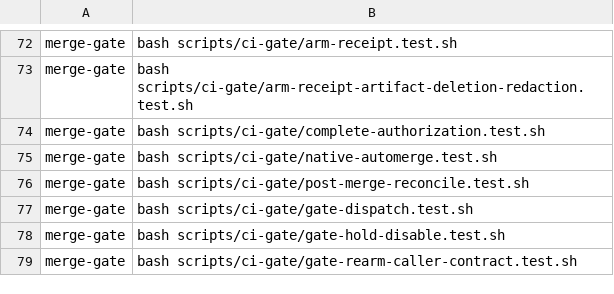
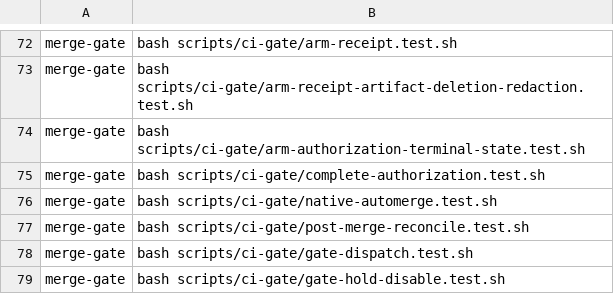
Before and after one commit to Verjson/.github, a TSV file: scripts/actions-ci-groups.tsv, drawn as a sheet; only a part is shown, gaps mark what is left out; the shorter side is filled out with more unchanged rows; the diff names each change by its address in the sheet, - before the commit and + after, or states it on an @@ line.

```diff
--- a/scripts/actions-ci-groups.tsv
+++ b/scripts/actions-ci-groups.tsv
+row 74: merge-gate | bash scripts/ci-gate/arm-authorization-terminal-state.test.sh
```
Also changed, not shown: 5 other files.
